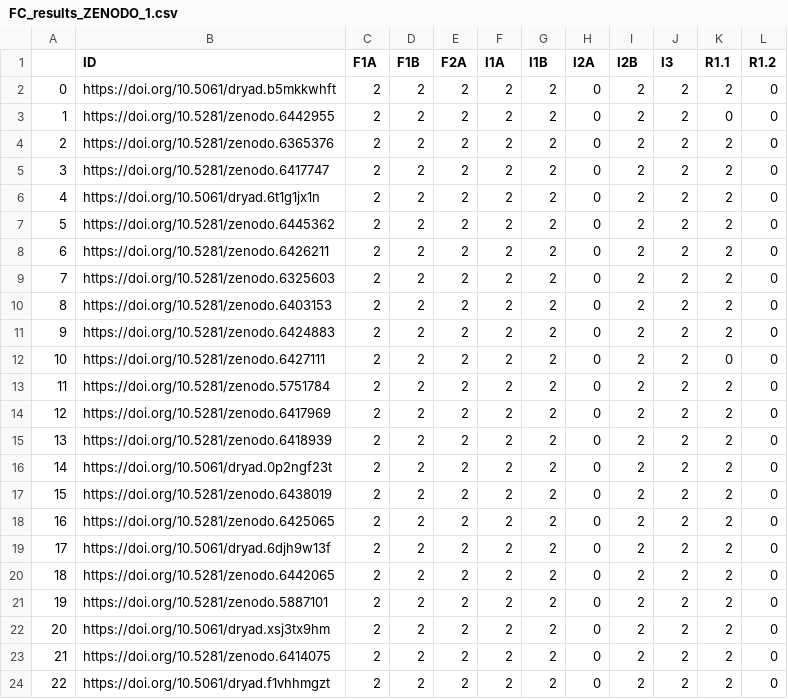
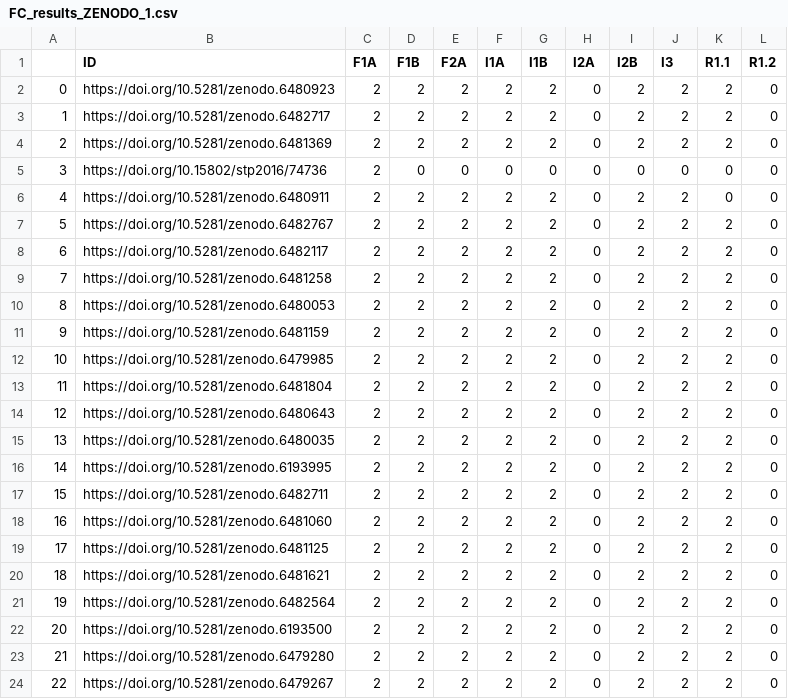
Before and after one commit to IFB-ElixirFr/FAIR-checker, a CSV file: notebooks/FC_results_ZENODO_1.csv, drawn as a sheet; only a part is shown; the diff covers the shown part only.

```diff
--- a/notebooks/FC_results_ZENODO_1.csv
+++ b/notebooks/FC_results_ZENODO_1.csv
@@ -1,24 +1,24 @@
 ,ID,F1A,F1B,F2A,I1A,I1B,I2A,I2B,I3,R1.1,R1.2
-0,https://doi.org/10.5061/dryad.b5mkkwhft,2,2,2,2,2,0,2,2,2,0
-1,https://doi.org/10.5281/zenodo.6442955,2,2,2,2,2,0,2,2,0,0
-2,https://doi.org/10.5281/zenodo.6365376,2,2,2,2,2,0,2,2,2,0
-3,https://doi.org/10.5281/zenodo.6417747,2,2,2,2,2,0,2,2,2,0
-4,https://doi.org/10.5061/dryad.6t1g1jx1n,2,2,2,2,2,0,2,2,2,0
-5,https://doi.org/10.5281/zenodo.6445362,2,2,2,2,2,0,2,2,2,0
-6,https://doi.org/10.5281/zenodo.6426211,2,2,2,2,2,0,2,2,2,0
-7,https://doi.org/10.5281/zenodo.6325603,2,2,2,2,2,0,2,2,2,0
-8,https://doi.org/10.5281/zenodo.6403153,2,2,2,2,2,0,2,2,2,0
-9,https://doi.org/10.5281/zenodo.6424883,2,2,2,2,2,0,2,2,2,0
-10,https://doi.org/10.5281/zenodo.6427111,2,2,2,2,2,0,2,2,0,0
-11,https://doi.org/10.5281/zenodo.5751784,2,2,2,2,2,0,2,2,2,0
-12,https://doi.org/10.5281/zenodo.6417969,2,2,2,2,2,0,2,2,2,0
-13,https://doi.org/10.5281/zenodo.6418939,2,2,2,2,2,0,2,2,2,0
-14,https://doi.org/10.5061/dryad.0p2ngf23t,2,2,2,2,2,0,2,2,2,0
-15,https://doi.org/10.5281/zenodo.6438019,2,2,2,2,2,0,2,2,2,0
-16,https://doi.org/10.5281/zenodo.6425065,2,2,2,2,2,0,2,2,2,0
-17,https://doi.org/10.5061/dryad.6djh9w13f,2,2,2,2,2,0,2,2,2,0
-18,https://doi.org/10.5281/zenodo.6442065,2,2,2,2,2,0,2,2,2,0
-19,https://doi.org/10.5281/zenodo.5887101,2,2,2,2,2,0,2,2,2,0
-20,https://doi.org/10.5061/dryad.xsj3tx9hm,2,2,2,2,2,0,2,2,2,0
-21,https://doi.org/10.5281/zenodo.6414075,2,2,2,2,2,0,2,2,2,0
-22,https://doi.org/10.5061/dryad.f1vhhmgzt,2,2,2,2,2,0,2,2,2,0
+0,https://doi.org/10.5281/zenodo.6480923,2,2,2,2,2,0,2,2,2,0
+1,https://doi.org/10.5281/zenodo.6482717,2,2,2,2,2,0,2,2,2,0
+2,https://doi.org/10.5281/zenodo.6481369,2,2,2,2,2,0,2,2,2,0
+3,https://doi.org/10.15802/stp2016/74736,2,0,0,0,0,0,0,0,0,0
+4,https://doi.org/10.5281/zenodo.6480911,2,2,2,2,2,0,2,2,0,0
+5,https://doi.org/10.5281/zenodo.6482767,2,2,2,2,2,0,2,2,2,0
+6,https://doi.org/10.5281/zenodo.6482117,2,2,2,2,2,0,2,2,2,0
+7,https://doi.org/10.5281/zenodo.6481258,2,2,2,2,2,0,2,2,2,0
+8,https://doi.org/10.5281/zenodo.6480053,2,2,2,2,2,0,2,2,2,0
+9,https://doi.org/10.5281/zenodo.6481159,2,2,2,2,2,0,2,2,2,0
+10,https://doi.org/10.5281/zenodo.6479985,2,2,2,2,2,0,2,2,2,0
+11,https://doi.org/10.5281/zenodo.6481804,2,2,2,2,2,0,2,2,2,0
+12,https://doi.org/10.5281/zenodo.6480643,2,2,2,2,2,0,2,2,2,0
+13,https://doi.org/10.5281/zenodo.6480035,2,2,2,2,2,0,2,2,2,0
+14,https://doi.org/10.5281/zenodo.6193995,2,2,2,2,2,0,2,2,2,0
+15,https://doi.org/10.5281/zenodo.6482711,2,2,2,2,2,0,2,2,2,0
+16,https://doi.org/10.5281/zenodo.6481060,2,2,2,2,2,0,2,2,2,0
+17,https://doi.org/10.5281/zenodo.6481125,2,2,2,2,2,0,2,2,2,0
+18,https://doi.org/10.5281/zenodo.6481621,2,2,2,2,2,0,2,2,2,0
+19,https://doi.org/10.5281/zenodo.6482564,2,2,2,2,2,0,2,2,2,0
+20,https://doi.org/10.5281/zenodo.6193500,2,2,2,2,2,0,2,2,2,0
+21,https://doi.org/10.5281/zenodo.6479280,2,2,2,2,2,0,2,2,2,0
+22,https://doi.org/10.5281/zenodo.6479267,2,2,2,2,2,0,2,2,2,0
```
Also changed, not shown: 100 edited cells elsewhere in this file, notebooks/FC_results_ZENODO_2.csv, notebooks/exec_time_ZENODO_1.csv, 2 other files.
